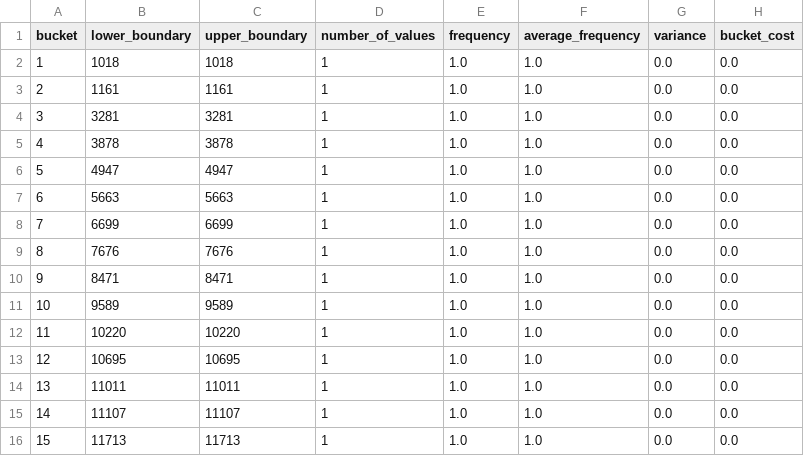
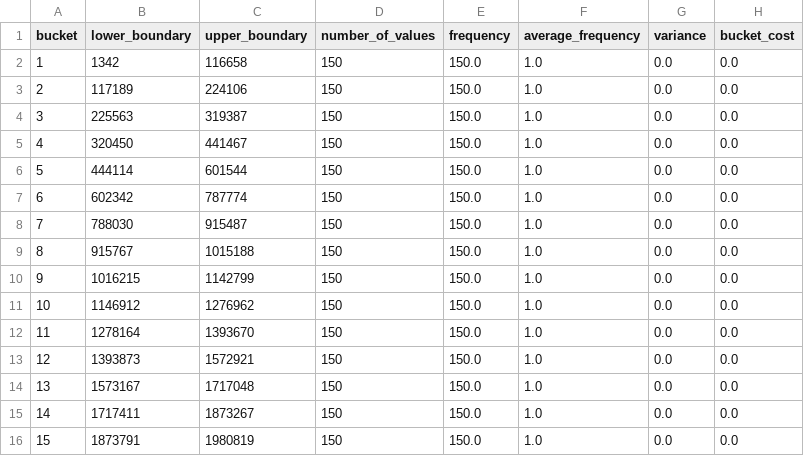
Before and after one commit to Nikhil85587/ADBMS-Assignment-0-1, a CSV file: results/id_boundaries_3000.csv, drawn as a sheet; only a part is shown; the diff covers the shown part only.

```diff
--- a/results/id_boundaries_3000.csv
+++ b/results/id_boundaries_3000.csv
@@ -1,16 +1,16 @@
 bucket,lower_boundary,upper_boundary,number_of_values,frequency,average_frequency,variance,bucket_cost
-1,1018,1018,1,1.0,1.0,0.0,0.0
-2,1161,1161,1,1.0,1.0,0.0,0.0
-3,3281,3281,1,1.0,1.0,0.0,0.0
-4,3878,3878,1,1.0,1.0,0.0,0.0
-5,4947,4947,1,1.0,1.0,0.0,0.0
-6,5663,5663,1,1.0,1.0,0.0,0.0
-7,6699,6699,1,1.0,1.0,0.0,0.0
-8,7676,7676,1,1.0,1.0,0.0,0.0
-9,8471,8471,1,1.0,1.0,0.0,0.0
-10,9589,9589,1,1.0,1.0,0.0,0.0
-11,10220,10220,1,1.0,1.0,0.0,0.0
-12,10695,10695,1,1.0,1.0,0.0,0.0
-13,11011,11011,1,1.0,1.0,0.0,0.0
-14,11107,11107,1,1.0,1.0,0.0,0.0
-15,11713,11713,1,1.0,1.0,0.0,0.0
+1,1342,116658,150,150.0,1.0,0.0,0.0
+2,117189,224106,150,150.0,1.0,0.0,0.0
+3,225563,319387,150,150.0,1.0,0.0,0.0
+4,320450,441467,150,150.0,1.0,0.0,0.0
+5,444114,601544,150,150.0,1.0,0.0,0.0
+6,602342,787774,150,150.0,1.0,0.0,0.0
+7,788030,915487,150,150.0,1.0,0.0,0.0
+8,915767,1015188,150,150.0,1.0,0.0,0.0
+9,1016215,1142799,150,150.0,1.0,0.0,0.0
+10,1146912,1276962,150,150.0,1.0,0.0,0.0
+11,1278164,1393670,150,150.0,1.0,0.0,0.0
+12,1393873,1572921,150,150.0,1.0,0.0,0.0
+13,1573167,1717048,150,150.0,1.0,0.0,0.0
+14,1717411,1873267,150,150.0,1.0,0.0,0.0
+15,1873791,1980819,150,150.0,1.0,0.0,0.0
```
Also changed, not shown: 20 edited cells elsewhere in this file, results/id_boundaries_5000.csv, results/id_errors_1000.csv, 41 other files.
